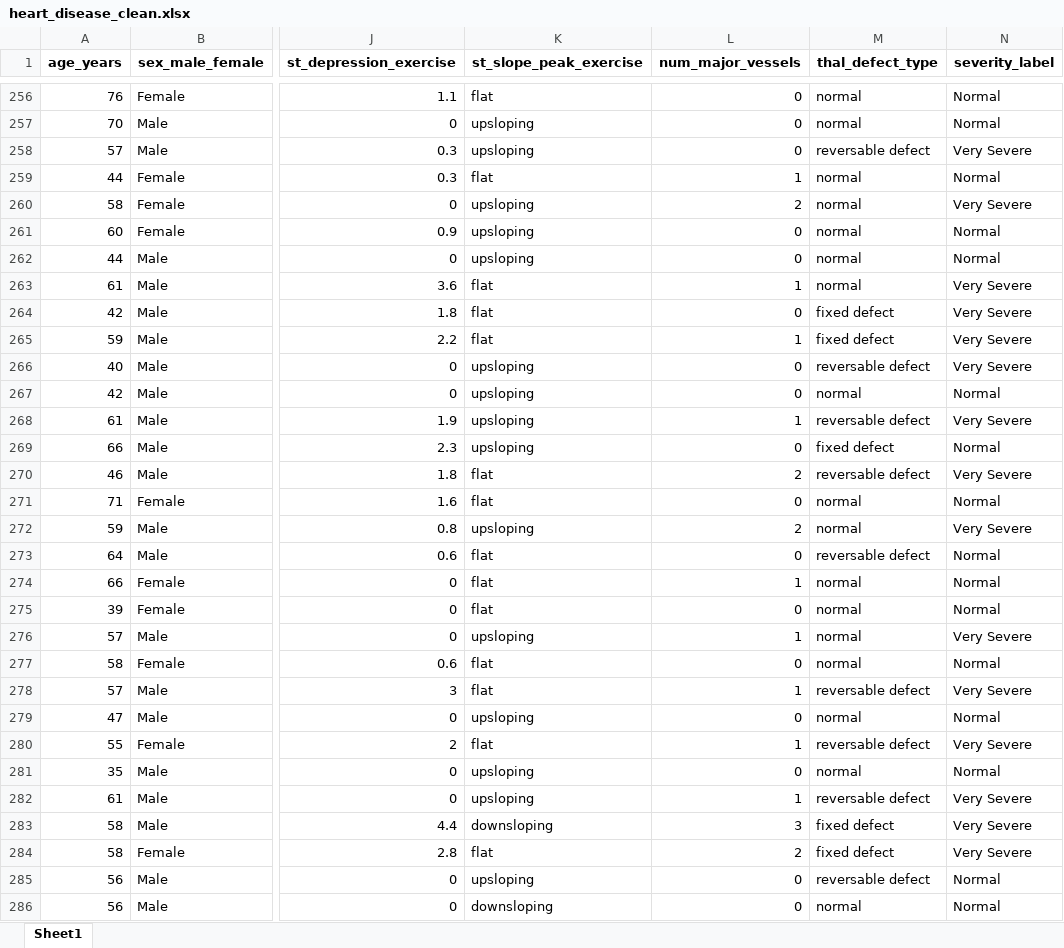
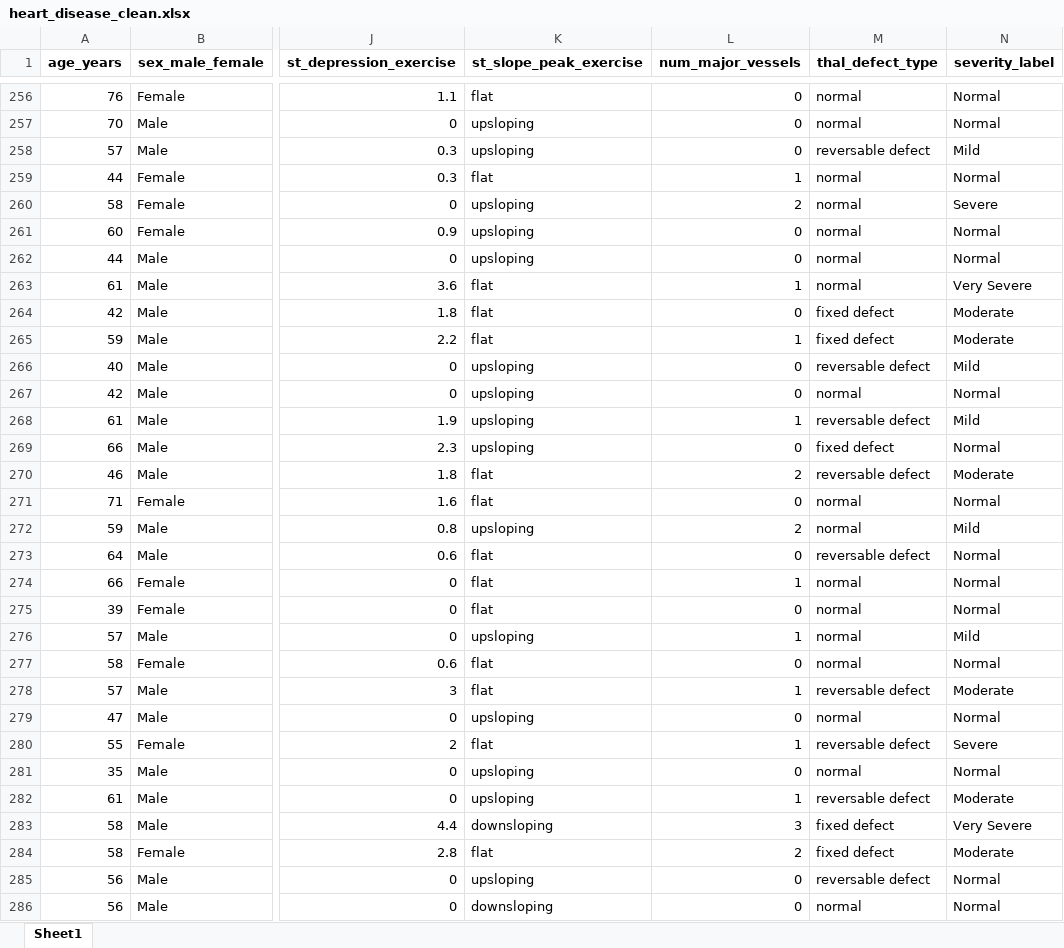
Before and after one commit to GabrielSiega/MLDP-Project---Heart-Disease-Prediction, an Excel workbook: data/heart_disease_clean.xlsx, sheet Sheet1, drawn as a sheet; only a part is shown, gaps mark what is left out; values as stored, in another font and other column widths than the file's, no borders; the diff covers the shown part only; the diff names each change by its address in the sheet, - before the commit and + after, or states it on an @@ line.

```diff
--- a/data/heart_disease_clean.xlsx (sheet Sheet1)
+++ b/data/heart_disease_clean.xlsx (sheet Sheet1)
-N258 (severity_label): Very Severe
+N258 (severity_label): Mild
-N260 (severity_label): Very Severe
+N260 (severity_label): Severe
-N264:N265 (severity_label): Very Severe
+N264:N265 (severity_label): Moderate
-N266 (severity_label): Very Severe
+N266 (severity_label): Mild
-N268 (severity_label): Very Severe
+N268 (severity_label): Mild
-N270 (severity_label): Very Severe
+N270 (severity_label): Moderate
-N272 (severity_label): Very Severe
+N272 (severity_label): Mild
-N276 (severity_label): Very Severe
+N276 (severity_label): Mild
-N278 (severity_label): Very Severe
+N278 (severity_label): Moderate
-N280 (severity_label): Very Severe
+N280 (severity_label): Severe
-N282 (severity_label): Very Severe
+N282 (severity_label): Moderate
-N284 (severity_label): Very Severe
+N284 (severity_label): Moderate
```
Also changed, not shown: 113 edited cells elsewhere in this sheet, 3 other files.
